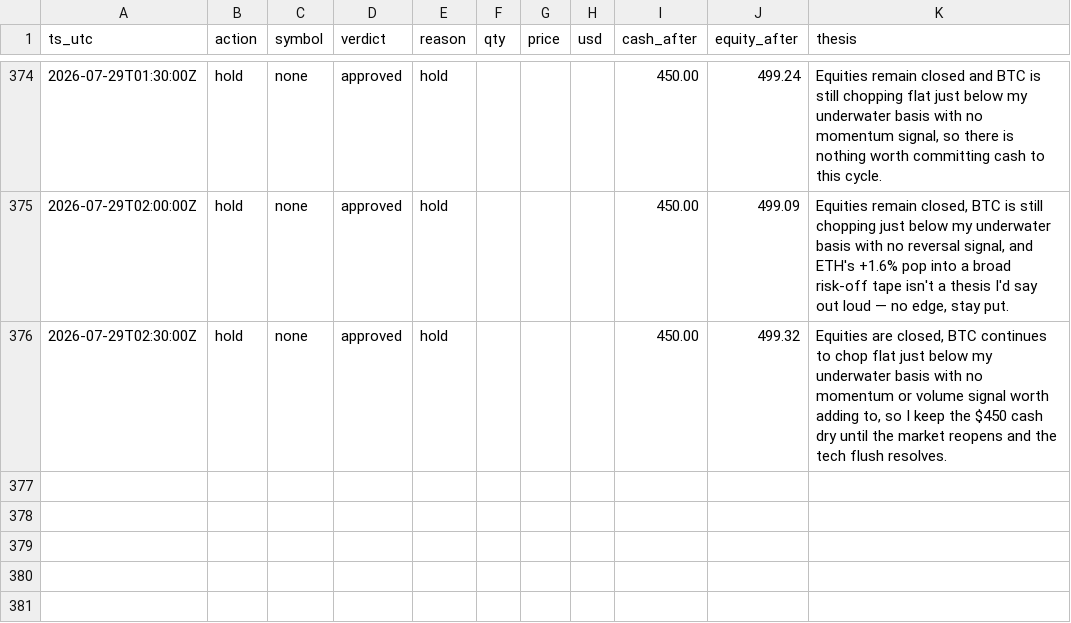
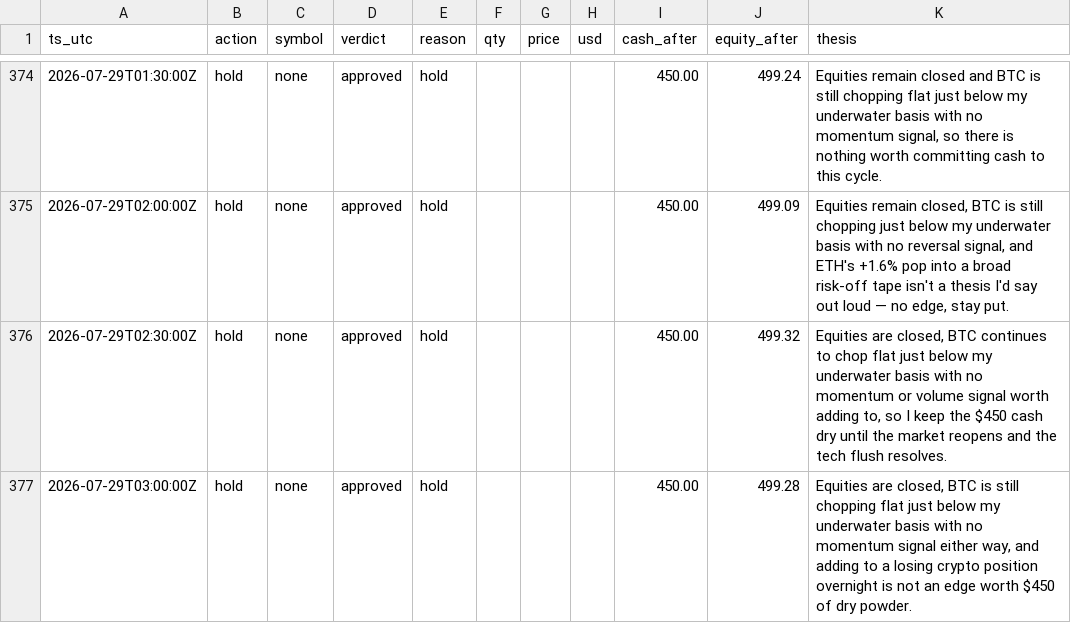
Before and after one commit to JonDipilato/ai-trading-battle, a CSV file: data/monk/ledger.csv, drawn as a sheet; only a part is shown, gaps mark what is left out; the diff names each change by its address in the sheet, - before the commit and + after, or states it on an @@ line.

```diff
--- a/data/monk/ledger.csv
+++ b/data/monk/ledger.csv
+row 377: 2026-07-29T03:00:00Z | hold | none | approved | hold |  |  |  | 450.00 | 499.28 | Equities are closed, BTC is still chopping flat just below my underwater basis with no momentum signal either way, and adding to a losing crypto position overnight is not an edge worth $450 of dry powder.
```
Also changed, not shown: data/monk/equity_curve.csv, data/scalper/equity_curve.csv, 1 other file.
